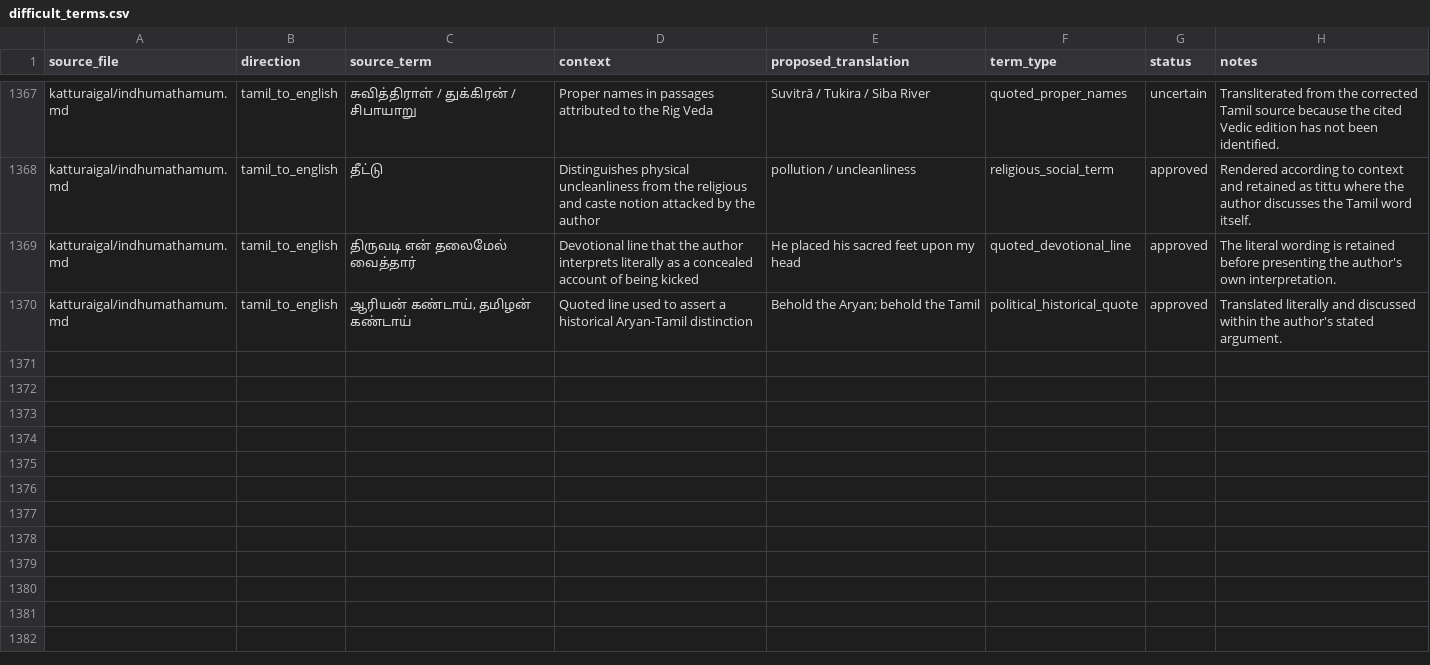
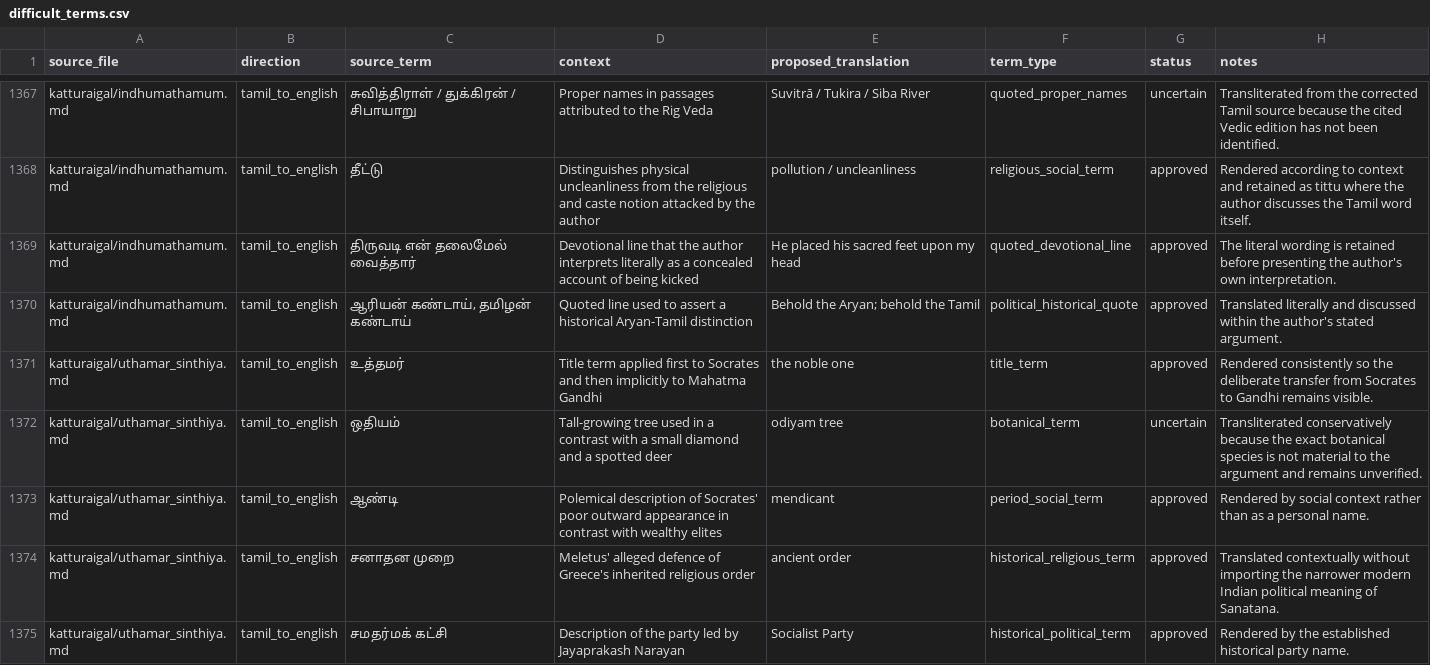
Before and after one commit to pugazg/anna-corpus, a CSV file: outputs/annavin_text_extractor/translated_contents/_translation_state/difficult_terms.csv, drawn as a sheet; only a part is shown, gaps mark what is left out.

Commit message:
Translate The Blood Shed by the Noble One

```diff
--- a/outputs/annavin_text_extractor/translated_contents/_translation_state/difficult_terms.csv
+++ b/outputs/annavin_text_extractor/translated_contents/_translation_state/difficult_terms.csv
@@ -1370 +1370,6 @@ katturaigal/indhumathamum.md,tamil_to_english,"திருவடி என்
 katturaigal/indhumathamum.md,tamil_to_english,"ஆரியன் கண்டாய், தமிழன் கண்டாய்","Quoted line used to assert a historical Aryan-Tamil distinction",Behold the Aryan; behold the Tamil,political_historical_quote,approved,"Translated literally and discussed within the author's stated argument."
+katturaigal/uthamar_sinthiya.md,tamil_to_english,உத்தமர்,"Title term applied first to Socrates and then implicitly to Mahatma Gandhi",the noble one,title_term,approved,"Rendered consistently so the deliberate transfer from Socrates to Gandhi remains visible."
+katturaigal/uthamar_sinthiya.md,tamil_to_english,ஒதியம்,"Tall-growing tree used in a contrast with a small diamond and a spotted deer",odiyam tree,botanical_term,uncertain,"Transliterated conservatively because the exact botanical species is not material to the argument and remains unverified."
+katturaigal/uthamar_sinthiya.md,tamil_to_english,ஆண்டி,"Polemical description of Socrates' poor outward appearance in contrast with wealthy elites",mendicant,period_social_term,approved,"Rendered by social context rather than as a personal name."
+katturaigal/uthamar_sinthiya.md,tamil_to_english,சனாதன முறை,"Meletus' alleged defence of Greece's inherited religious order",ancient order,historical_religious_term,approved,"Translated contextually without importing the narrower modern Indian political meaning of Sanatana."
+katturaigal/uthamar_sinthiya.md,tamil_to_english,சமதர்மக் கட்சி,"Description of the party led by Jayaprakash Narayan",Socialist Party,historical_political_term,approved,"Rendered by the established historical party name."
```
Also changed, not shown: outputs/annavin_text_extractor/translated_contents/_translation_state/ocr_concerns.csv, outputs/annavin_text_extractor/translated_contents/_translation_state/section_translation_status.csv, 9 other files.
